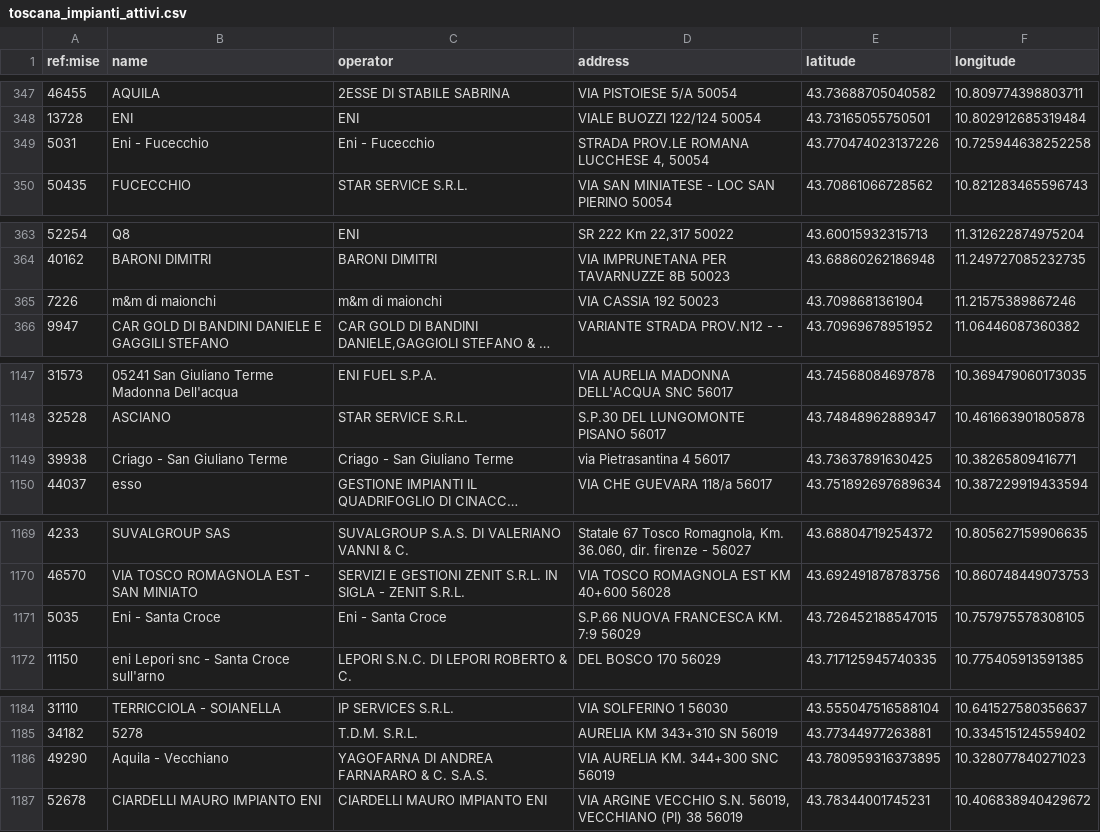
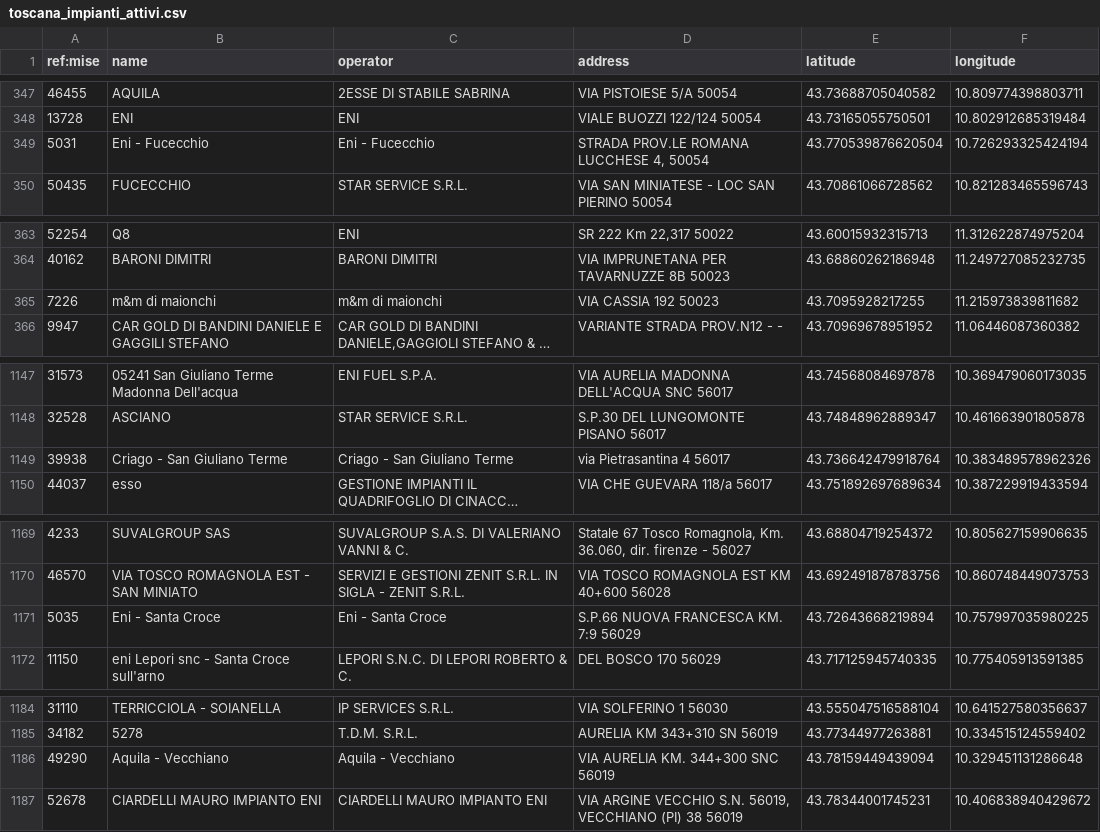
Before and after one commit to ricloy/stazionirifornimento, a CSV file: data/output/Toscana/toscana_impianti_attivi.csv, drawn as a sheet; only a part is shown, gaps mark what is left out; long unchanged cells end in …; the diff covers the shown part only; the diff names each change by its address in the sheet, - before the commit and + after, or states it on an @@ line.

Commit message:
Latest data: 2022-09-13T07:53+00:00 (a total of 22003 fuel stations)

```diff
--- a/data/output/Toscana/toscana_impianti_attivi.csv
+++ b/data/output/Toscana/toscana_impianti_attivi.csv
-E349 (latitude): 43.770474023137226
+E349 (latitude): 43.770539876620504
-F349 (longitude): 10.725944638252258
+F349 (longitude): 10.726293325424194
-E365 (latitude): 43.7098681361904
+E365 (latitude): 43.7095928217255
-F365 (longitude): 11.21575389867246
+F365 (longitude): 11.215973839811682
-E1149 (latitude): 43.73637891630425
+E1149 (latitude): 43.736642479918764
-F1149 (longitude): 10.38265809416771
+F1149 (longitude): 10.383489578962326
-E1171 (latitude): 43.726452188547015
+E1171 (latitude): 43.72643668219894
-F1171 (longitude): 10.757975578308105
+F1171 (longitude): 10.757997035980225
-C1186 (operator): YAGOFARNA DI ANDREA FARNARARO & C. S.A.S.
+C1186 (operator): Aquila - Vecchiano
-E1186 (latitude): 43.780959316373895
+E1186 (latitude): 43.78159449439094
-F1186 (longitude): 10.328077840271023
+F1186 (longitude): 10.329451131286648
```
Also changed, not shown: 4 moved rows elsewhere in this file, data/output/Abruzzo/abruzzo_impianti_attivi.csv, 2 other files.
